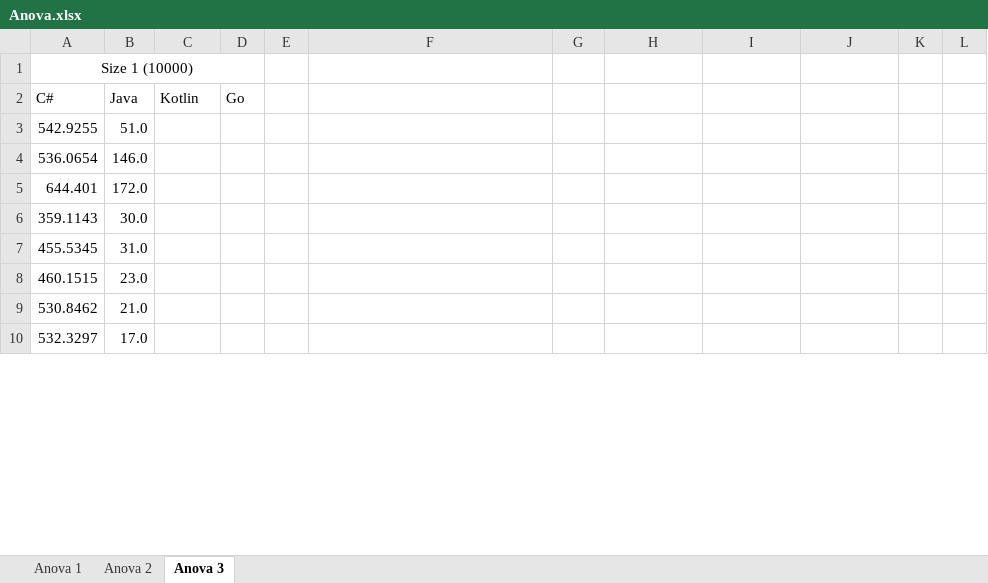
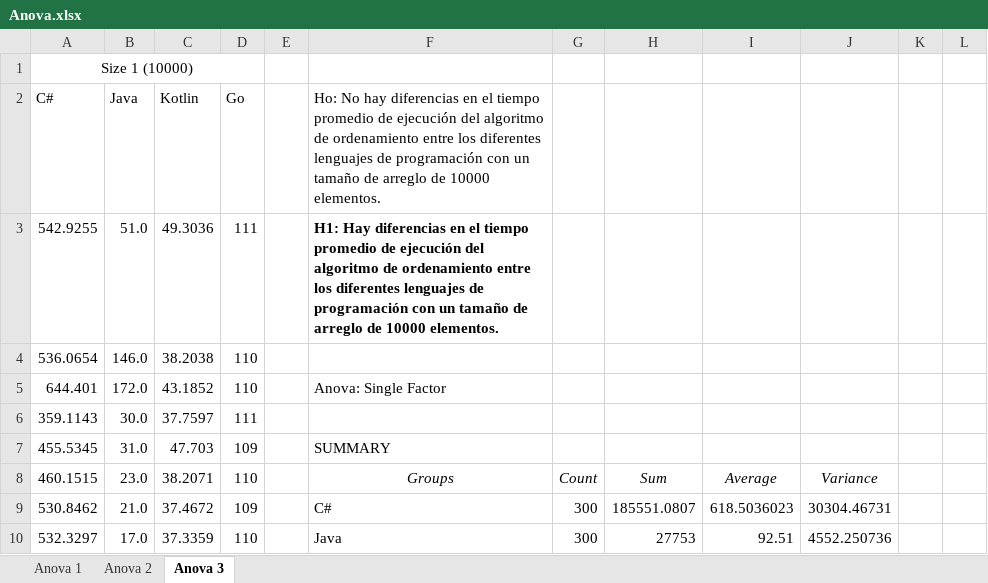
Before and after one commit to Dev-Pachon/Nothing-but-speed-Experiment, an Excel workbook: Anova.xlsx, sheet Anova 3, drawn as a sheet; only a part is shown; values as stored, in another font and other column widths than the file's, no borders; the diff covers the shown part only; the diff names each change by its address in the sheet, - before the commit and + after, or states it on an @@ line.

Commit message:
Added ANOVA tests

```diff
--- a/Anova.xlsx (sheet Anova 3)
+++ b/Anova.xlsx (sheet Anova 3)
-F2: (empty)
+F2: Ho: No hay diferencias en el tiempo promedio de ejecución del algoritmo de ordenamiento entre los diferentes lenguajes de programación con un tamaño de arreglo de 10000 elementos.
-C3 (Kotlin): (empty)
+C3 (Kotlin): 49.3036
-D3 (Go): (empty)
+D3 (Go): 111
-F3: (empty)
+F3: H1: Hay diferencias en el tiempo promedio de ejecución del algoritmo de ordenamiento entre los diferentes lenguajes de programación con un tamaño de arreglo de 10000 elementos.
-C4 (Kotlin): (empty)
+C4 (Kotlin): 38.2038
-D4:D5 (Go): (empty)
+D4:D5 (Go): 110
-C5 (Kotlin): (empty)
+C5 (Kotlin): 43.1852
-F5: (empty)
+F5: Anova: Single Factor
-C6 (Kotlin): (empty)
+C6 (Kotlin): 37.7597
-D6 (Go): (empty)
+D6 (Go): 111
-C7 (Kotlin): (empty)
+C7 (Kotlin): 47.703
-D7 (Go): (empty)
+D7 (Go): 109
-F7: (empty)
+F7: SUMMARY
-C8 (Kotlin): (empty)
+C8 (Kotlin): 38.2071
-D8 (Go): (empty)
+D8 (Go): 110
-F8: (empty)
+F8: Groups
-G8: (empty)
+G8: Count
-H8: (empty)
+H8: Sum
-I8: (empty)
+I8: Average
-J8: (empty)
+J8: Variance
-C9 (Kotlin): (empty)
+C9 (Kotlin): 37.4672
-D9 (Go): (empty)
+D9 (Go): 109
-F9: (empty)
+F9: C#
-G9:G10: (empty)
+G9:G10: 300
-H9: (empty)
+H9: 185551.0807
-I9: (empty)
+I9: 618.5036023
-J9: (empty)
+J9: 30304.46731
-C10 (Kotlin): (empty)
+C10 (Kotlin): 37.3359
-D10 (Go): (empty)
+D10 (Go): 110
-F10: (empty)
+F10: Java
-H10: (empty)
+H10: 27753
-I10: (empty)
+I10: 92.51
-J10: (empty)
+J10: 4552.250736
```
Also changed, not shown: 617 edited cells elsewhere in this sheet, sheet Anova 1, sheet Anova 2, 3 other files.
